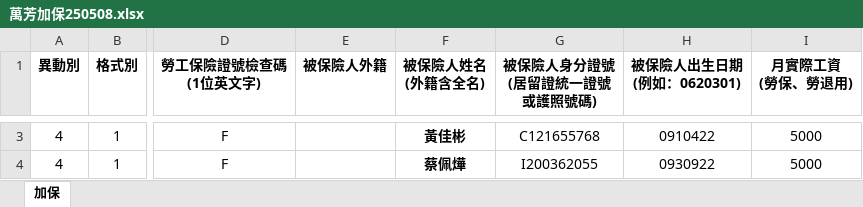
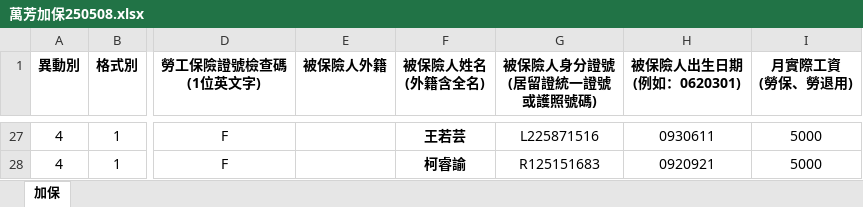
Before and after one commit to cloud-driver/meiko_insurance, an Excel workbook: 萬芳/萬芳加保250508.xlsx, sheet 加保, drawn as a sheet; only a part is shown, gaps mark what is left out; values as stored, in another font and other column widths than the file's, no borders; charts and pictures and conditional formats not drawn; addresses are those after the commit; the diff covers the shown part only; the diff names each change by its address in the sheet, - before the commit and + after, or states it on an @@ line.

```diff
--- a/萬芳/萬芳加保250508.xlsx (sheet 加保)
+++ b/萬芳/萬芳加保250508.xlsx (sheet 加保)
-F27 (被保險人姓名 (外籍含全名)): 黃佳彬
+F27 (被保險人姓名 (外籍含全名)): 王若芸
-G27 (被保險人身分證號 (居留證統一證號 或護照號碼)): C121655768
+G27 (被保險人身分證號 (居留證統一證號 或護照號碼)): L225871516
-H27 (被保險人出生日期 (例如：0620301)): 0910422
+H27 (被保險人出生日期 (例如：0620301)): 0930611
-F28 (被保險人姓名 (外籍含全名)): 蔡佩燁
+F28 (被保險人姓名 (外籍含全名)): 柯睿諭
-G28 (被保險人身分證號 (居留證統一證號 或護照號碼)): I200362055
+G28 (被保險人身分證號 (居留證統一證號 或護照號碼)): R125151683
-H28 (被保險人出生日期 (例如：0620301)): 0930922
+H28 (被保險人出生日期 (例如：0620301)): 0920921
```
Also changed, not shown: 24 added rows elsewhere in this sheet, 萬芳/萬芳退保250508.xlsx, 3 other files.
